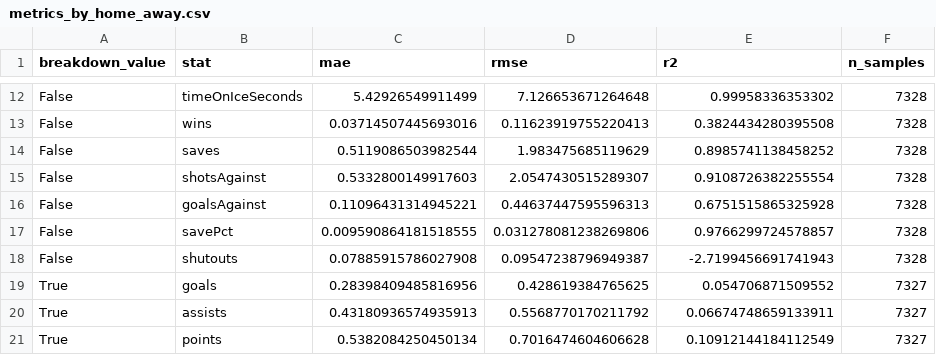
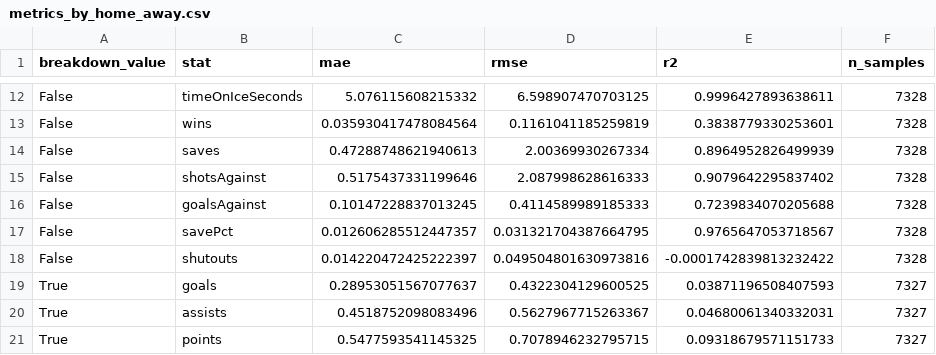
Before and after one commit to aidanapito/NHLFantasyHockeyTool, a CSV file: analytics-service/modeling/reports/player_perf_v1/metrics_by_home_away.csv, drawn as a sheet; only a part is shown, gaps mark what is left out; the diff covers the shown part only; the diff names each change by its address in the sheet, - before the commit and + after, or states it on an @@ line.

```diff
--- a/analytics-service/modeling/reports/player_perf_v1/metrics_by_home_away.csv
+++ b/analytics-service/modeling/reports/player_perf_v1/metrics_by_home_away.csv
-C12 (mae): 5.42926549911499
+C12 (mae): 5.076115608215332
-D12 (rmse): 7.126653671264648
+D12 (rmse): 6.598907470703125
-E12 (r2): 0.99958336353302
+E12 (r2): 0.9996427893638611
-C13 (mae): 0.03714507445693016
+C13 (mae): 0.035930417478084564
-D13 (rmse): 0.11623919755220413
+D13 (rmse): 0.1161041185259819
-E13 (r2): 0.3824434280395508
+E13 (r2): 0.3838779330253601
-C14 (mae): 0.5119086503982544
+C14 (mae): 0.47288748621940613
-D14 (rmse): 1.983475685119629
+D14 (rmse): 2.00369930267334
-E14 (r2): 0.8985741138458252
+E14 (r2): 0.8964952826499939
-C15 (mae): 0.5332800149917603
+C15 (mae): 0.5175437331199646
-D15 (rmse): 2.0547430515289307
+D15 (rmse): 2.087998628616333
-E15 (r2): 0.9108726382255554
+E15 (r2): 0.9079642295837402
-C16 (mae): 0.11096431314945221
+C16 (mae): 0.10147228837013245
-D16 (rmse): 0.44637447595596313
+D16 (rmse): 0.4114589989185333
-E16 (r2): 0.6751515865325928
+E16 (r2): 0.7239834070205688
-C17 (mae): 0.009590864181518555
+C17 (mae): 0.012606285512447357
-D17 (rmse): 0.031278081238269806
+D17 (rmse): 0.031321704387664795
-E17 (r2): 0.9766299724578857
+E17 (r2): 0.9765647053718567
-C18 (mae): 0.07885915786027908
+C18 (mae): 0.014220472425222397
-D18 (rmse): 0.09547238796949387
+D18 (rmse): 0.049504801630973816
-E18 (r2): -2.7199456691741943
+E18 (r2): -0.0001742839813232422
-C19 (mae): 0.28398409485816956
+C19 (mae): 0.28953051567077637
-D19 (rmse): 0.428619384765625
+D19 (rmse): 0.4322304129600525
-E19 (r2): 0.054706871509552
+E19 (r2): 0.03871196508407593
-C20 (mae): 0.43180936574935913
+C20 (mae): 0.4518752098083496
-D20 (rmse): 0.5568770170211792
+D20 (rmse): 0.5627967715263367
-E20 (r2): 0.06674748659133911
+E20 (r2): 0.04680061340332031
-C21 (mae): 0.5382084250450134
+C21 (mae): 0.5477593541145325
-D21 (rmse): 0.7016474604606628
+D21 (rmse): 0.7078946232795715
-E21 (r2): 0.10912144184112549
+E21 (r2): 0.09318679571151733
```
Also changed, not shown: 72 edited cells elsewhere in this file, analytics-service/modeling/reports/player_perf_v1/metrics_by_position.csv, analytics-service/modeling/reports/player_perf_v1/metrics_overall.csv, 10 other files.
